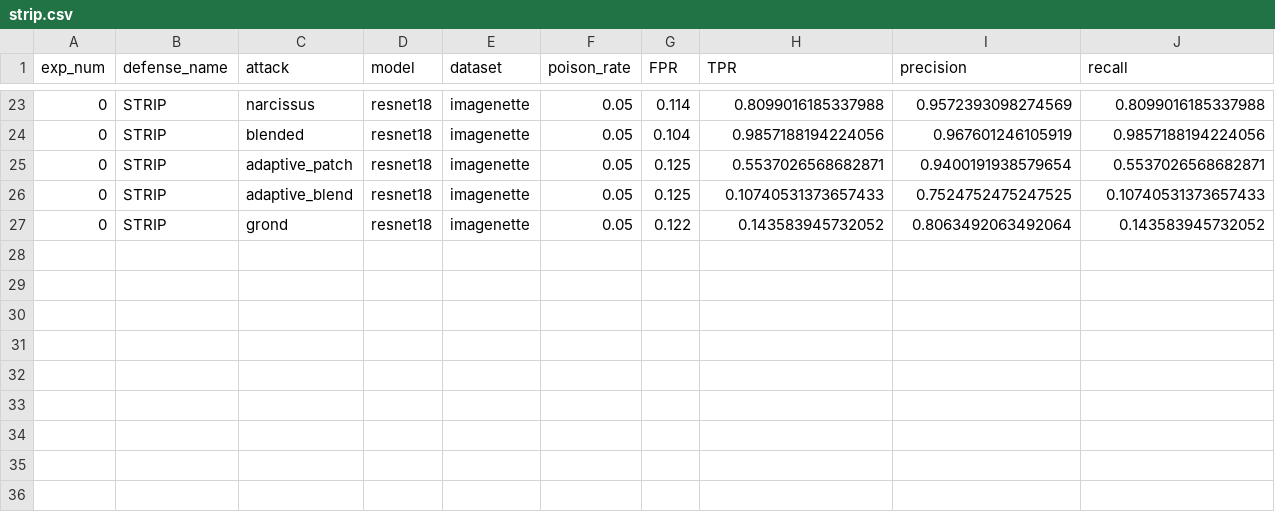
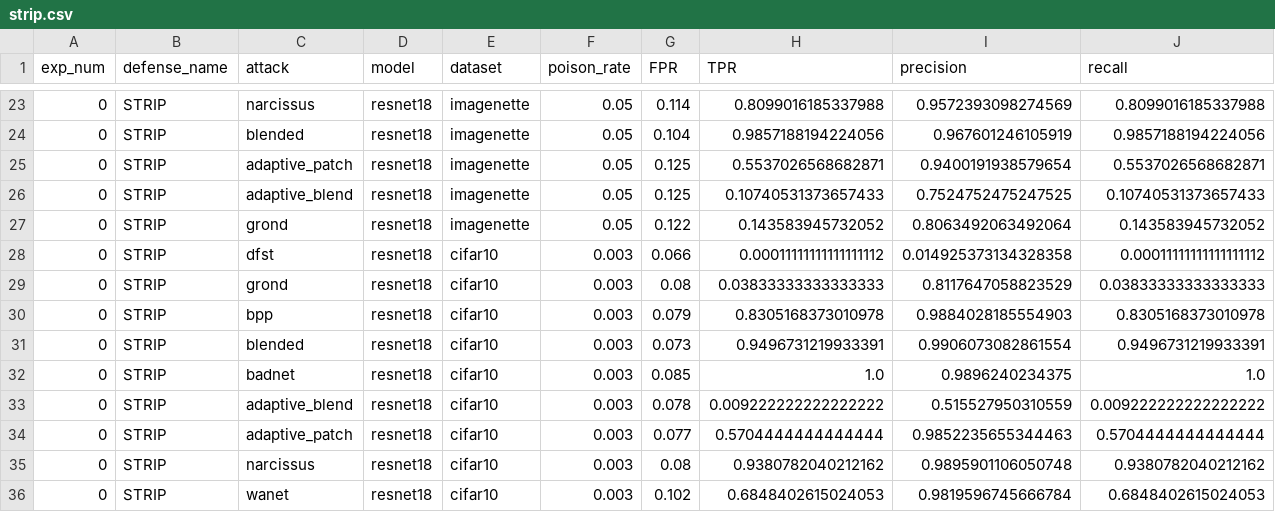
Before and after one commit to henkberendsen/backdoor-stealthiness, a CSV file: defenses/results/strip.csv, drawn as a sheet; only a part is shown, gaps mark what is left out; rows hold the shown columns only; the diff names each change by its address in the sheet, - before the commit and + after, or states it on an @@ line.

```diff
--- a/defenses/results/strip.csv
+++ b/defenses/results/strip.csv
+row 28: 0 | STRIP | dfst | resnet18 | cifar10 | 0.003 | 0.066 | 0.00011111111111111112 | 0.014925373134328358 | 0.00011111111111111112
+row 29: 0 | STRIP | grond | resnet18 | cifar10 | 0.003 | 0.08 | 0.03833333333333333 | 0.8117647058823529 | 0.03833333333333333
+row 30: 0 | STRIP | bpp | resnet18 | cifar10 | 0.003 | 0.079 | 0.8305168373010978 | 0.9884028185554903 | 0.8305168373010978
+row 31: 0 | STRIP | blended | resnet18 | cifar10 | 0.003 | 0.073 | 0.9496731219933391 | 0.9906073082861554 | 0.9496731219933391
+row 32: 0 | STRIP | badnet | resnet18 | cifar10 | 0.003 | 0.085 | 1.0 | 0.9896240234375 | 1.0
+row 33: 0 | STRIP | adaptive_blend | resnet18 | cifar10 | 0.003 | 0.078 | 0.009222222222222222 | 0.515527950310559 | 0.009222222222222222
+row 34: 0 | STRIP | adaptive_patch | resnet18 | cifar10 | 0.003 | 0.077 | 0.5704444444444444 | 0.9852235655344463 | 0.5704444444444444
+row 35: 0 | STRIP | narcissus | resnet18 | cifar10 | 0.003 | 0.08 | 0.9380782040212162 | 0.9895901106050748 | 0.9380782040212162
+row 36: 0 | STRIP | wanet | resnet18 | cifar10 | 0.003 | 0.102 | 0.6848402615024053 | 0.9819596745666784 | 0.6848402615024053
```
Also changed, not shown: defenses/results/activation_clustering.csv, defenses/results/spectral_signatures.csv, 1 other file.
